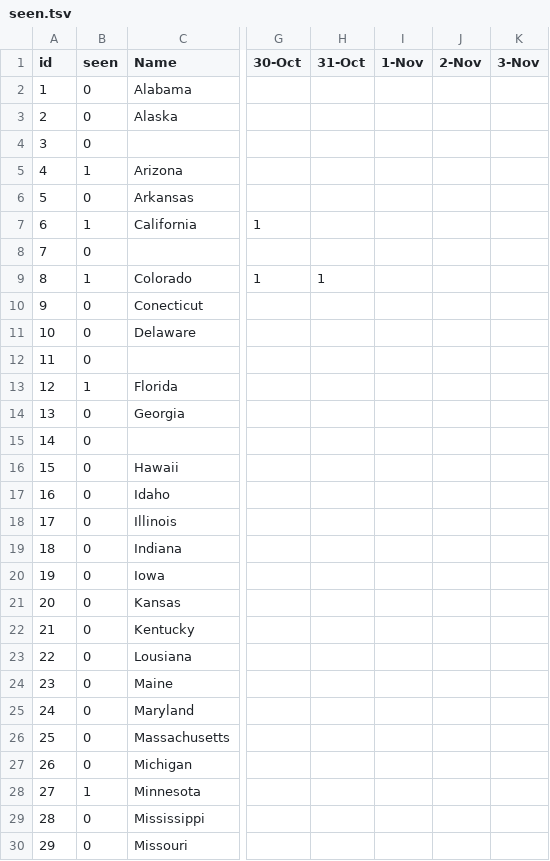
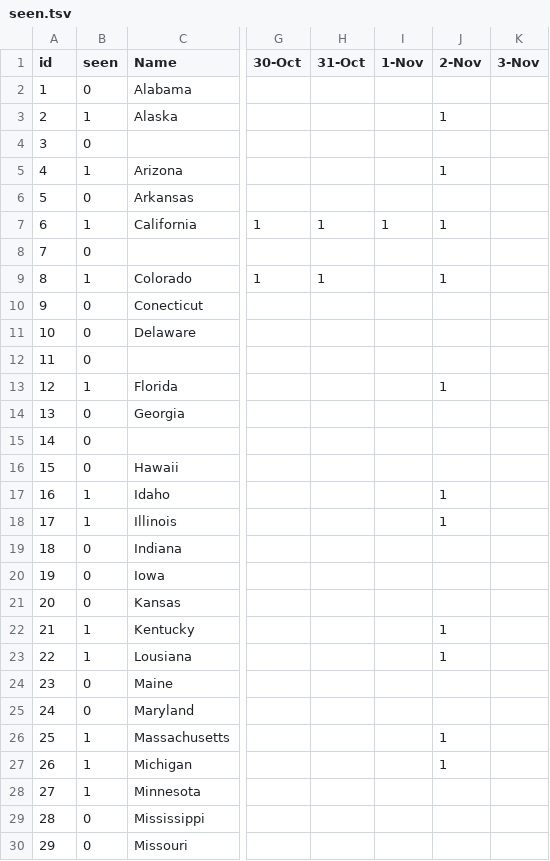
Before and after one commit to acrule/acrule.github.com, a TSV file: plates/seen.tsv, drawn as a sheet; only a part is shown, gaps mark what is left out; the diff covers the shown part only; the diff names each change by its address in the sheet, - before the commit and + after, or states it on an @@ line.

Commit message:
Plates Nov2 data

```diff
--- a/plates/seen.tsv
+++ b/plates/seen.tsv
-B3 (seen): 0
+B3 (seen): 1
-J3 (2-Nov): (empty)
+J3 (2-Nov): 1
-J5 (2-Nov): (empty)
+J5 (2-Nov): 1
-H7 (31-Oct): (empty)
+H7 (31-Oct): 1
-I7 (1-Nov): (empty)
+I7 (1-Nov): 1
-J7 (2-Nov): (empty)
+J7 (2-Nov): 1
-J9 (2-Nov): (empty)
+J9 (2-Nov): 1
-J13 (2-Nov): (empty)
+J13 (2-Nov): 1
-B17:B18 (seen): 0
+B17:B18 (seen): 1
-J17:J18 (2-Nov): (empty)
+J17:J18 (2-Nov): 1
-B22:B23 (seen): 0
+B22:B23 (seen): 1
-J22:J23 (2-Nov): (empty)
+J22:J23 (2-Nov): 1
-B26:B27 (seen): 0
+B26:B27 (seen): 1
-J26:J27 (2-Nov): (empty)
+J26:J27 (2-Nov): 1
```
Also changed, not shown: 23 edited cells elsewhere in this file.
